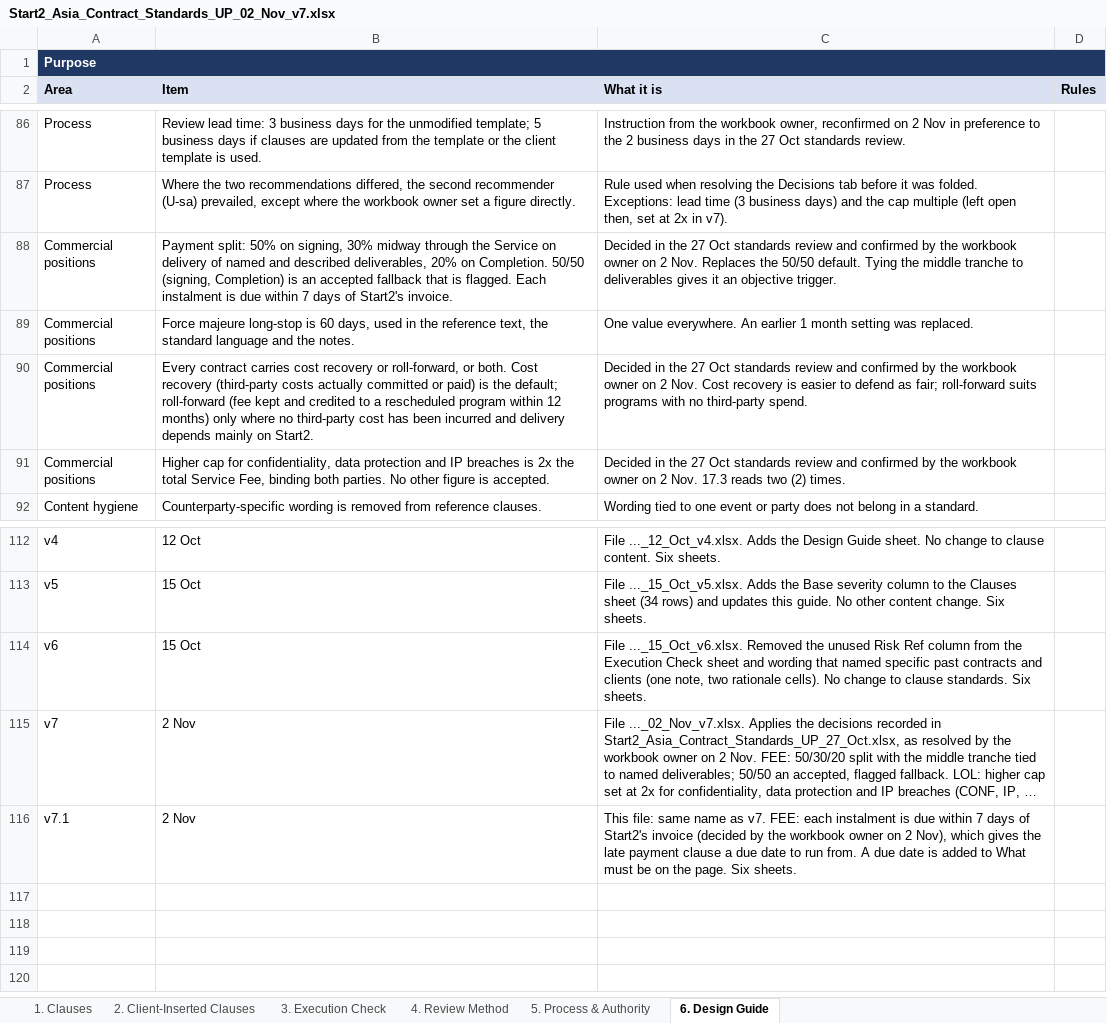
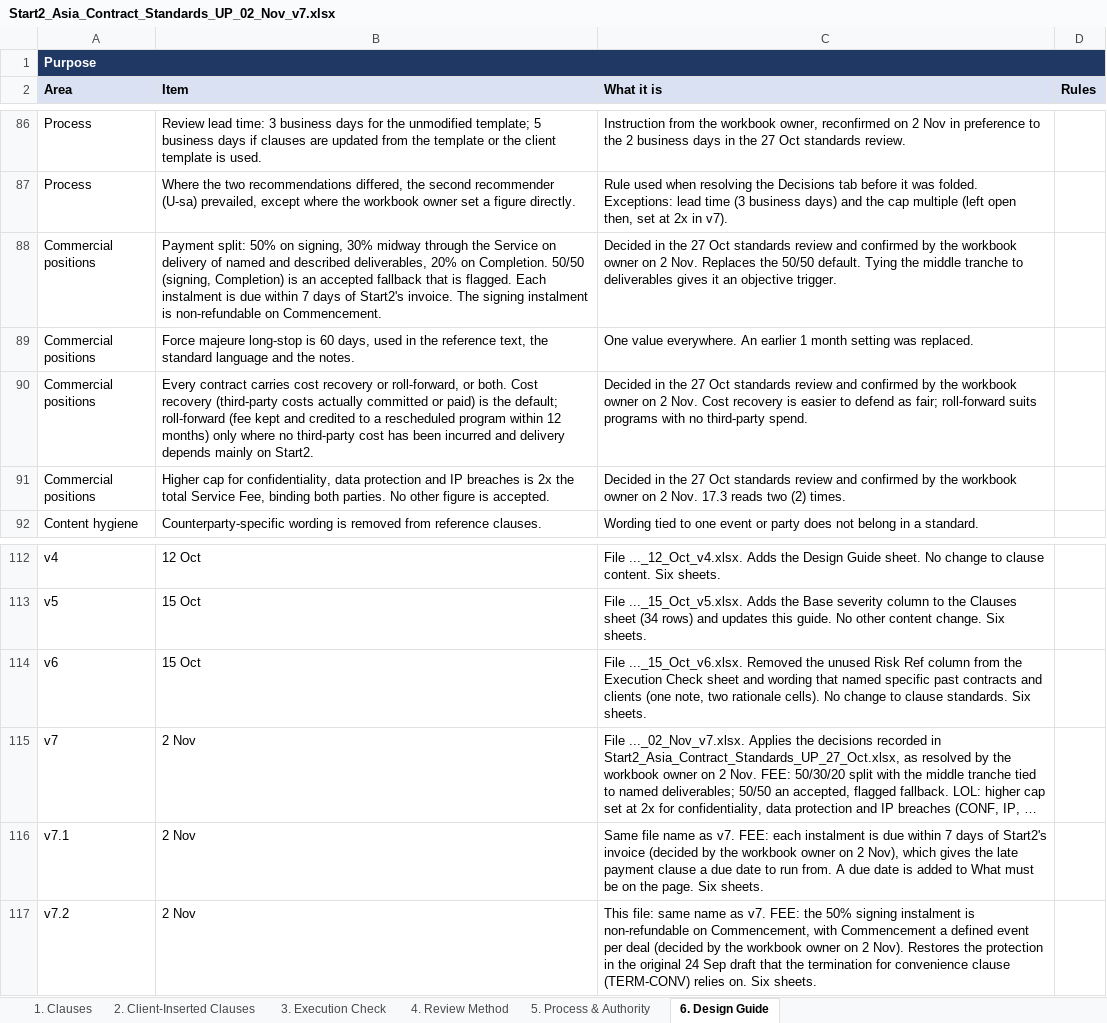
Before and after one commit to MattArdi/claude_skills, an Excel workbook: skills/contract-review-flagger/references/Start2_Asia_Contract_Standards_UP_02_Nov_v7.xlsx, sheet 6. Design Guide, drawn as a sheet; only a part is shown, gaps mark what is left out; long unchanged cells end in …; values as stored, in another font and other column widths than the file's, no borders; the diff names each change by its address in the sheet, - before the commit and + after, or states it on an @@ line.

```diff
--- a/skills/contract-review-flagger/references/Start2_Asia_Contract_Standards_UP_02_Nov_v7.xlsx (sheet 6. Design Guide)
+++ b/skills/contract-review-flagger/references/Start2_Asia_Contract_Standards_UP_02_Nov_v7.xlsx (sheet 6. Design Guide)
-B88 (Item): …Start2's invoice.
+B88 (Item): …Start2's invoice. The signing instalment is non-refundable on Commencement.
-C116 (What it is): This file: same name as…
+C116 (What it is): Same file name as…
+row 117: v7.2 | 2 Nov | This file: same name as v7. FEE: the 50% signing instalment is non-refundable on Commencement, with Commencement a defined event per deal (decided by the workbook owner on 2 Nov). Restores the protection in the original 24 Sep draft that the termination for convenience clause (TERM-CONV) relies on. Six sheets.
```
Also changed, not shown: sheet 1. Clauses, skills/contract-review-flagger/templates/Contract_Review_Template.xlsx, 5 other files.
